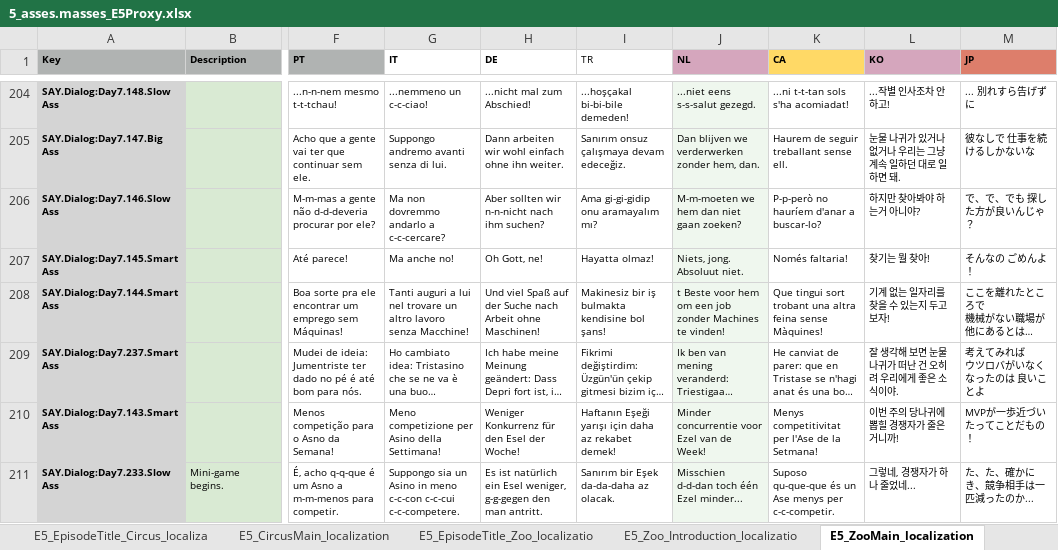
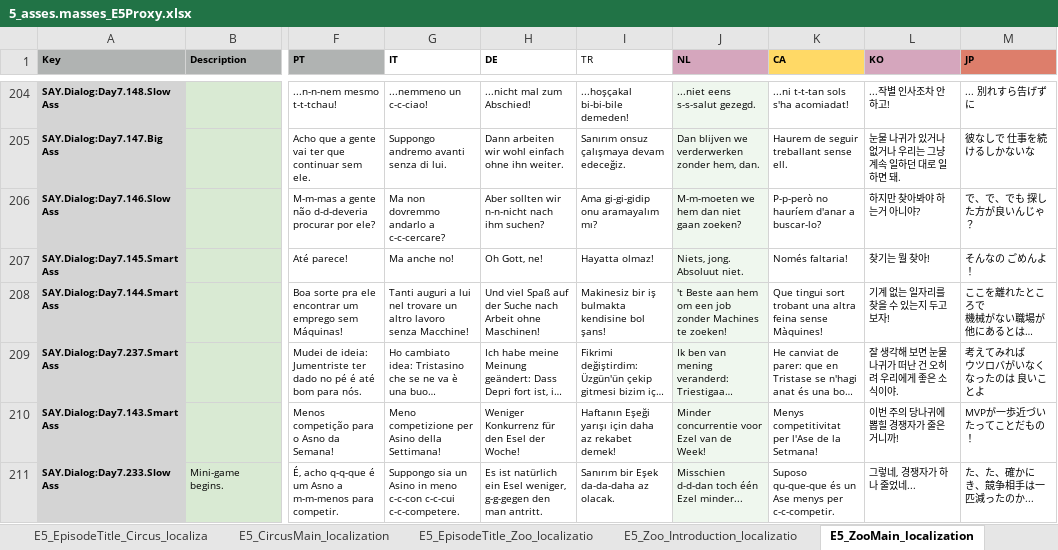
Before and after one commit to TomVDH/AM_FL_TRANS, an Excel workbook: excels/5_asses.masses_E5Proxy.xlsx, sheet E5_ZooMain_localization, drawn as a sheet; only a part is shown, gaps mark what is left out; long unchanged cells end in …; values as stored, in another font and other column widths than the file's, no borders; conditional formats not drawn; the diff names each change by its address in the sheet, - before the commit and + after, or states it on an @@ line.

```diff
--- a/excels/5_asses.masses_E5Proxy.xlsx (sheet E5_ZooMain_localization)
+++ b/excels/5_asses.masses_E5Proxy.xlsx (sheet E5_ZooMain_localization)
-J208 (NL): t Beste voor hem om een job zonder Machines te vinden!
+J208 (NL): 't Beste aan hem om een job zonder Machines te zoeken!
```
Also changed, not shown: excels/0_asses.masses_Manager+Intermissions+E0Proxy.xlsx, excels/6_asses.masses_E6Proxy.xlsx, 7 other files.
